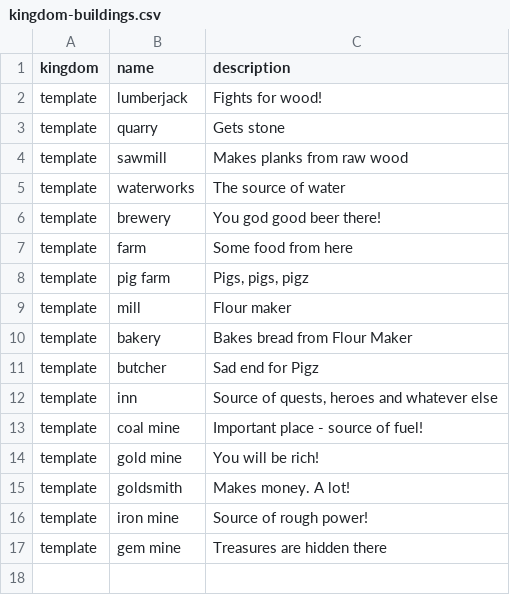
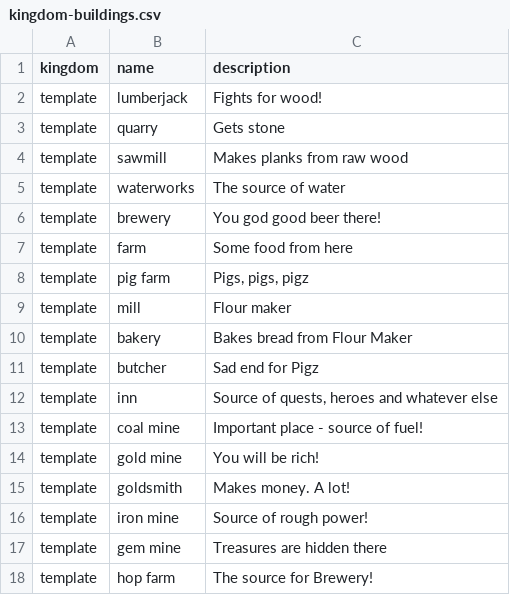
Before and after one commit to marek-hanzal/DeRivean, a CSV file: src/main/resources/upgrade/u2020_11_17/kingdom-buildings.csv, drawn as a sheet.

```diff
--- a/src/main/resources/upgrade/u2020_11_17/kingdom-buildings.csv
+++ b/src/main/resources/upgrade/u2020_11_17/kingdom-buildings.csv
@@ -17 +17,2 @@ template,iron mine,Source of rough power!
 template,gem mine,Treasures are hidden there
+template,hop farm,The source for Brewery!
```
Also changed, not shown: src/main/resources/upgrade/u2020_11_17/attribute-types.csv, src/main/resources/upgrade/u2020_11_17/building-attributes.csv.
